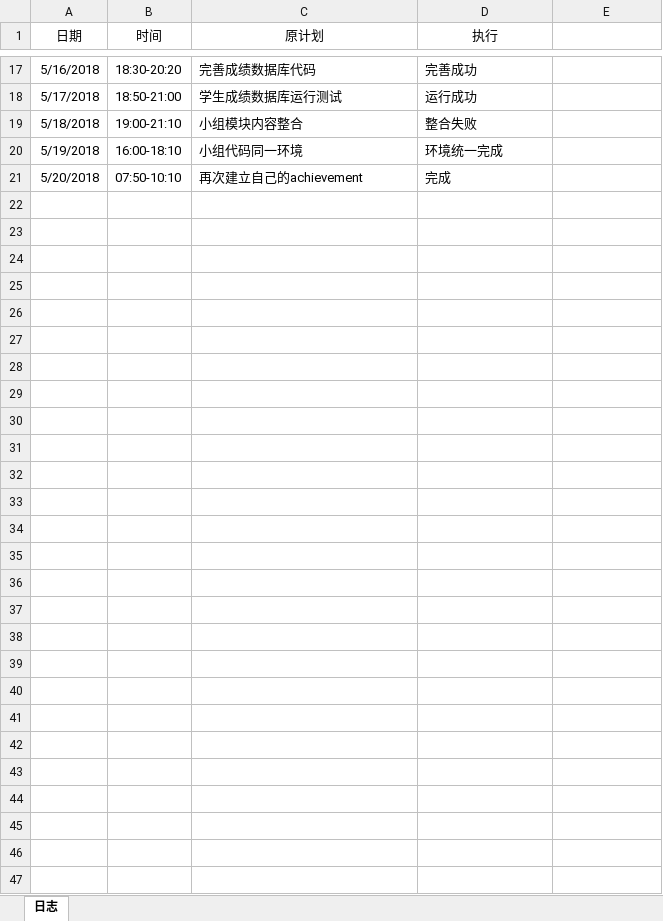
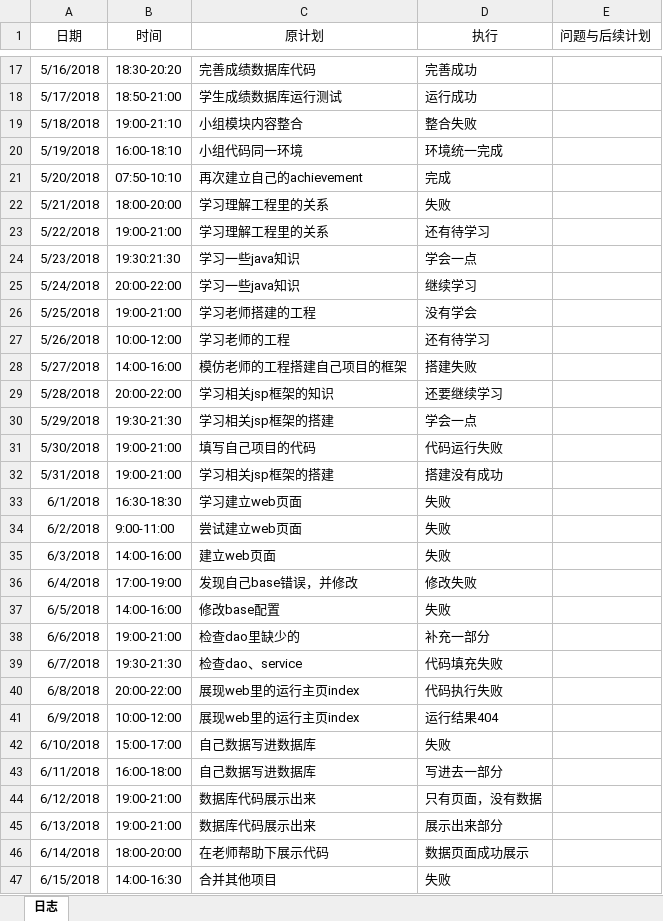
Before and after one commit to memetuanti/yibuzhiyao, an Excel workbook: doc/log/log_201608040218_zhaoxiangyang.xlsx, sheet 日志, drawn as a sheet; only a part is shown, gaps mark what is left out; values as stored, in another font and other column widths than the file's, no borders; the diff names each change by its address in the sheet, - before the commit and + after, or states it on an @@ line.

```diff
--- a/doc/log/log_201608040218_zhaoxiangyang.xlsx (sheet 日志)
+++ b/doc/log/log_201608040218_zhaoxiangyang.xlsx (sheet 日志)
-E1: (empty)
+E1: 问题与后续计划
+row 22: 5/21/2018 | 18:00-20:00 | 学习理解工程里的关系 | 失败
+row 23: 5/22/2018 | 19:00-21:00 | 学习理解工程里的关系 | 还有待学习
+row 24: 5/23/2018 | 19:30:21:30 | 学习一些java知识 | 学会一点
+row 25: 5/24/2018 | 20:00-22:00 | 学习一些java知识 | 继续学习
+row 26: 5/25/2018 | 19:00-21:00 | 学习老师搭建的工程 | 没有学会
+row 27: 5/26/2018 | 10:00-12:00 | 学习老师的工程 | 还有待学习
+row 28: 5/27/2018 | 14:00-16:00 | 模仿老师的工程搭建自己项目的框架 | 搭建失败
+row 29: 5/28/2018 | 20:00-22:00 | 学习相关jsp框架的知识 | 还要继续学习
+row 30: 5/29/2018 | 19:30-21:30 | 学习相关jsp框架的搭建 | 学会一点
+row 31: 5/30/2018 | 19:00-21:00 | 填写自己项目的代码 | 代码运行失败
+row 32: 5/31/2018 | 19:00-21:00 | 学习相关jsp框架的搭建 | 搭建没有成功
+row 33: 6/1/2018 | 16:30-18:30 | 学习建立web页面 | 失败
+row 34: 6/2/2018 | 9:00-11:00 | 尝试建立web页面 | 失败
+row 35: 6/3/2018 | 14:00-16:00 | 建立web页面 | 失败
+row 36: 6/4/2018 | 17:00-19:00 | 发现自己base错误，并修改 | 修改失败
+row 37: 6/5/2018 | 14:00-16:00 | 修改base配置 | 失败
+row 38: 6/6/2018 | 19:00-21:00 | 检查dao里缺少的 | 补充一部分
+row 39: 6/7/2018 | 19:30-21:30 | 检查dao、service | 代码填充失败
+row 40: 6/8/2018 | 20:00-22:00 | 展现web里的运行主页index | 代码执行失败
+row 41: 6/9/2018 | 10:00-12:00 | 展现web里的运行主页index | 运行结果404
+row 42: 6/10/2018 | 15:00-17:00 | 自己数据写进数据库 | 失败
+row 43: 6/11/2018 | 16:00-18:00 | 自己数据写进数据库 | 写进去一部分
+row 44: 6/12/2018 | 19:00-21:00 | 数据库代码展示出来 | 只有页面，没有数据
+row 45: 6/13/2018 | 19:00-21:00 | 数据库代码展示出来 | 展示出来部分
+row 46: 6/14/2018 | 18:00-20:00 | 在老师帮助下展示代码 | 数据页面成功展示
+row 47: 6/15/2018 | 14:00-16:30 | 合并其他项目 | 失败
```
Also changed, not shown: yibuzhiyao-sercive/src/main/resources/student_software.xlsx, 17 other files.
